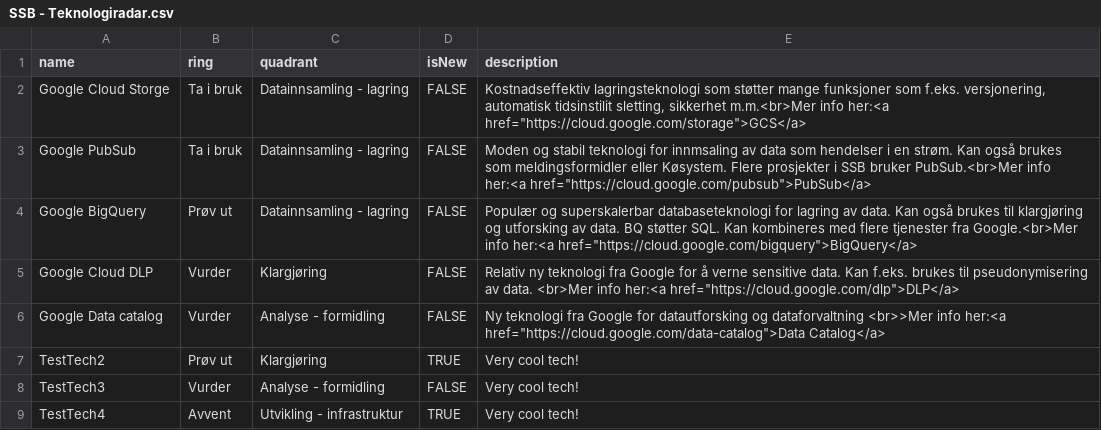
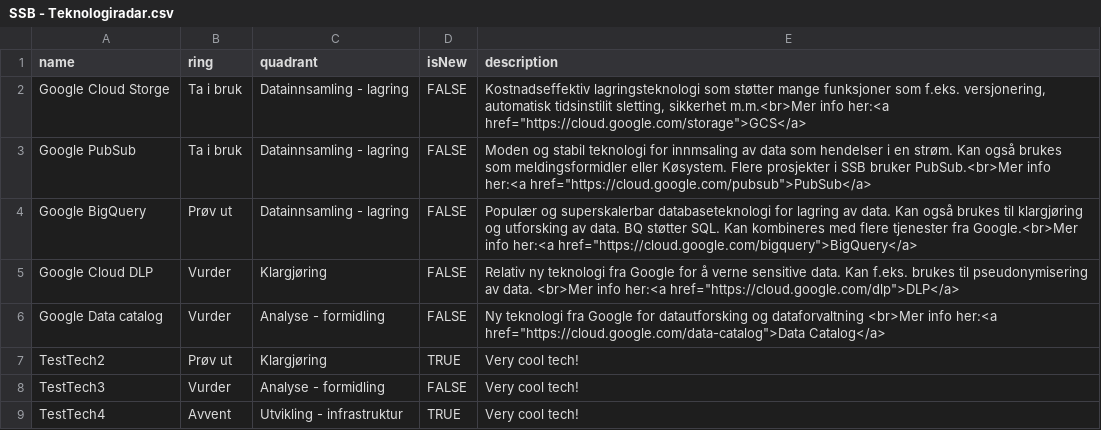
Before and after one commit to statisticsnorway/teknologiradar, a CSV file: SSB - Teknologiradar.csv, drawn as a sheet.

Commit message:
Update SSB - Teknologiradar.csv

```diff
--- a/SSB - Teknologiradar.csv
+++ b/SSB - Teknologiradar.csv
@@ -5,3 +5,3 @@ Google BigQuery,Prøv ut,Datainnsamling - lagring,FALSE,"Populær og superskaler
 Google Cloud DLP,Vurder,Klargjøring,FALSE,"Relativ ny teknologi fra Google for å verne sensitive data. Kan f.eks. brukes til pseudonymisering av data. <br>Mer info her:<a href=""https://cloud.google.com/dlp"">DLP</a>"
-Google Data catalog,Vurder,Analyse - formidling,FALSE,"Ny teknologi fra Google for datautforsking og dataforvaltning <br>>Mer info her:<a href=""https://cloud.google.com/data-catalog"">Data Catalog</a>"
+Google Data catalog,Vurder,Analyse - formidling,FALSE,"Ny teknologi fra Google for datautforsking og dataforvaltning <br>Mer info her:<a href=""https://cloud.google.com/data-catalog"">Data Catalog</a>"
 TestTech2,Prøv ut,Klargjøring,TRUE,"Very cool tech!"
```
